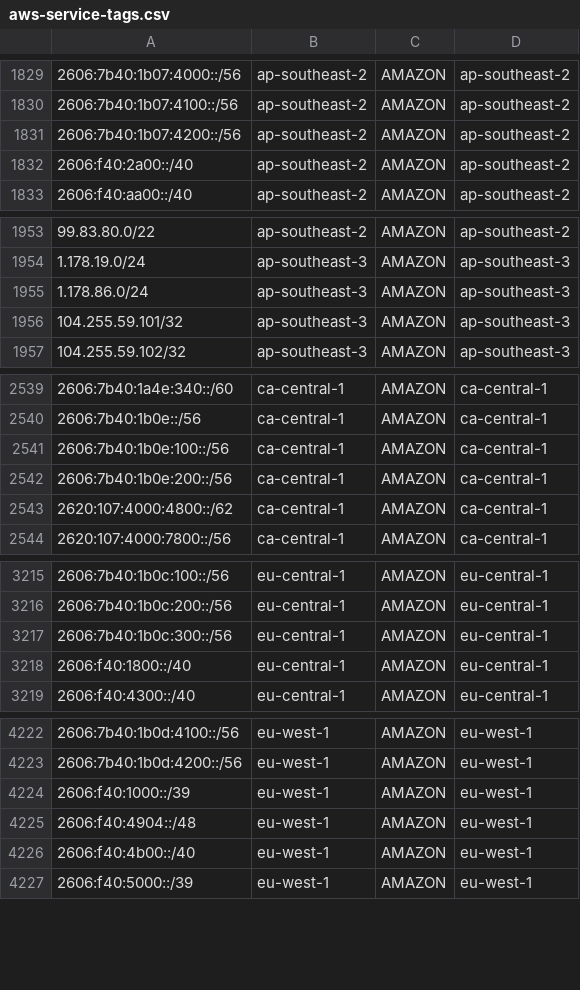
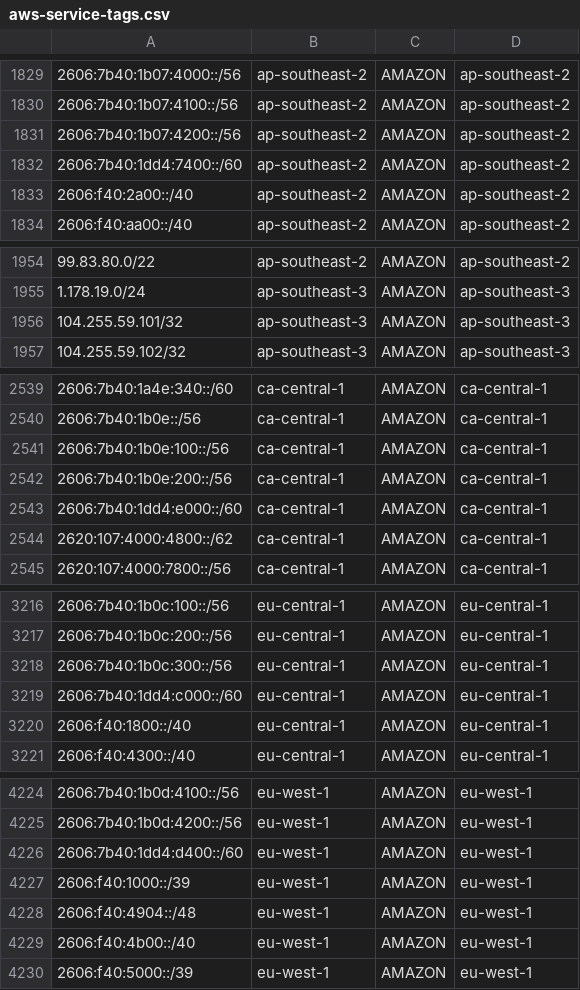
Before and after one commit to KustoKing/known-ip-addresses, a CSV file: cloud-ip-ranges/aws-service-tags.csv, drawn as a sheet; only a part is shown, gaps mark what is left out; removed rows and columns are numbered as before the commit, all else as after; the diff covers the shown part only; the diff names each change by its address in the sheet, - before the commit and + after, or states it on an @@ line.

```diff
--- a/cloud-ip-ranges/aws-service-tags.csv
+++ b/cloud-ip-ranges/aws-service-tags.csv
+row 1832: 2606:7b40:1dd4:7400::/60 | ap-southeast-2 | AMAZON | ap-southeast-2
-row 1955: 1.178.86.0/24 | ap-southeast-3 | AMAZON | ap-southeast-3
+row 2543: 2606:7b40:1dd4:e000::/60 | ca-central-1 | AMAZON | ca-central-1
+row 3219: 2606:7b40:1dd4:c000::/60 | eu-central-1 | AMAZON | eu-central-1
+row 4226: 2606:7b40:1dd4:d400::/60 | eu-west-1 | AMAZON | eu-west-1
```
Also changed, not shown: 17 added rows and 1 removed row elsewhere in this file.
